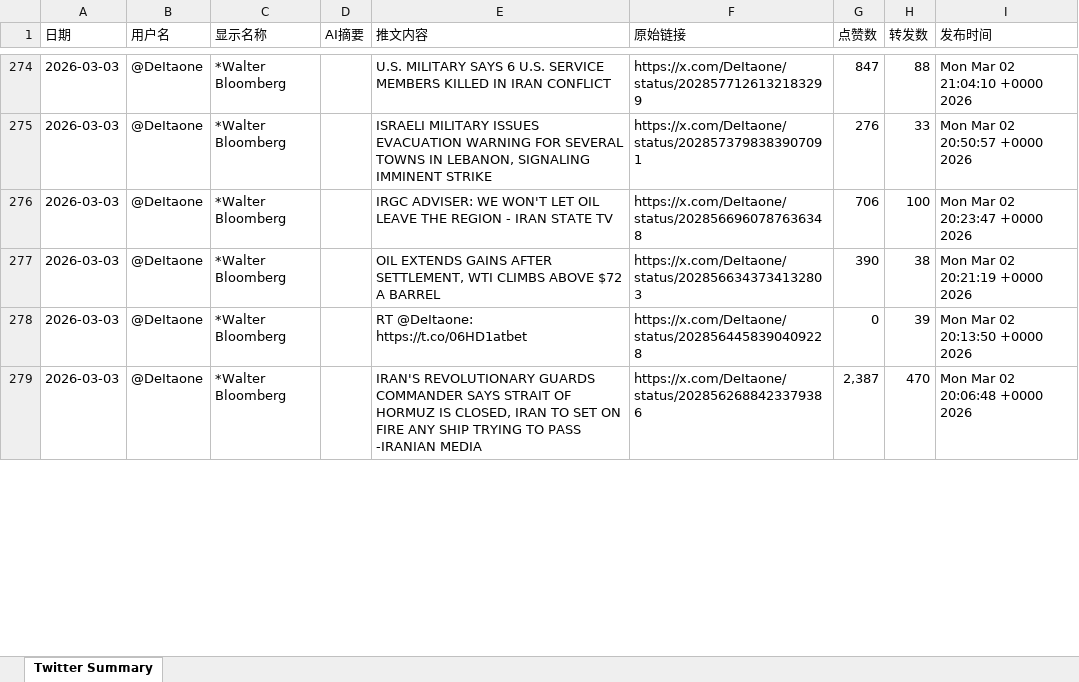
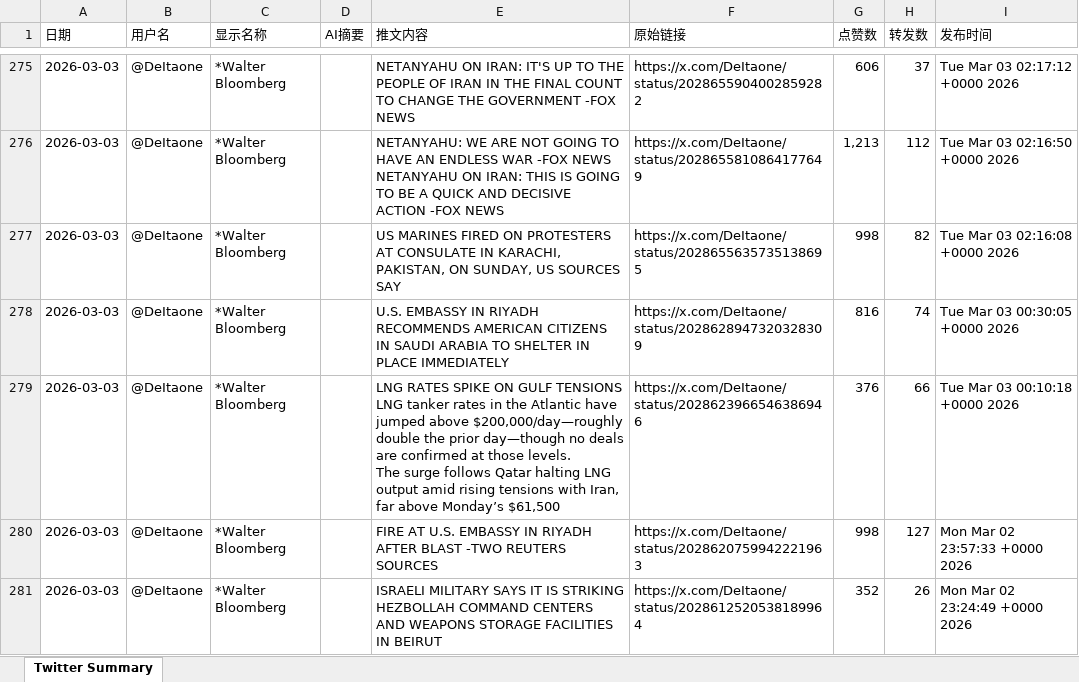
Before and after one commit to FireTigerStudio/TwitterAI, an Excel workbook: output/2026-03-03.xlsx, sheet Twitter Summary, drawn as a sheet; only a part is shown, gaps mark what is left out; values as stored, in another font and other column widths than the file's, no cell formats; addresses are those after the commit; ↵ is a line break in a cell; the diff covers the shown part only; the diff names each change by its address in the sheet, - before the commit and + after, or states it on an @@ line.

```diff
--- a/output/2026-03-03.xlsx (sheet Twitter Summary)
+++ b/output/2026-03-03.xlsx (sheet Twitter Summary)
-E275 (推文内容): U.S. MILITARY SAYS 6 U.S. SERVICE MEMBERS KILLED IN IRAN CONFLICT
+E275 (推文内容): NETANYAHU ON IRAN: IT'S UP TO THE PEOPLE OF IRAN IN THE FINAL COUNT TO CHANGE THE GOVERNMENT -FOX NEWS
-F275 (原始链接): https://x.com/DeItaone/status/2028577126132183299
+F275 (原始链接): https://x.com/DeItaone/status/2028655904002859282
-G275 (点赞数): 847
+G275 (点赞数): 606
-H275 (转发数): 88
+H275 (转发数): 37
-I275 (发布时间): Mon Mar 02 21:04:10 +0000 2026
+I275 (发布时间): Tue Mar 03 02:17:12 +0000 2026
-E276 (推文内容): ISRAELI MILITARY ISSUES EVACUATION WARNING FOR SEVERAL TOWNS IN LEBANON, SIGNALING IMMINENT STRIKE
+E276 (推文内容): NETANYAHU: WE ARE NOT GOING TO HAVE AN ENDLESS WAR -FOX NEWS ↵ NETANYAHU ON IRAN: THIS IS GOING TO BE A QUICK AND DECISIVE ACTION -FOX NEWS
-F276 (原始链接): https://x.com/DeItaone/status/2028573798383907091
+F276 (原始链接): https://x.com/DeItaone/status/2028655810864177649
-G276 (点赞数): 276
+G276 (点赞数): 1,213
-H276 (转发数): 33
+H276 (转发数): 112
-I276 (发布时间): Mon Mar 02 20:50:57 +0000 2026
+I276 (发布时间): Tue Mar 03 02:16:50 +0000 2026
-E277 (推文内容): IRGC ADVISER: WE WON'T LET OIL LEAVE THE REGION - IRAN STATE TV
+E277 (推文内容): US MARINES FIRED ON PROTESTERS AT CONSULATE IN KARACHI, PAKISTAN, ON SUNDAY, US SOURCES SAY
-F277 (原始链接): https://x.com/DeItaone/status/2028566960787636348
+F277 (原始链接): https://x.com/DeItaone/status/2028655635735138695
-G277 (点赞数): 706
+G277 (点赞数): 998
-H277 (转发数): 100
+H277 (转发数): 82
-I277 (发布时间): Mon Mar 02 20:23:47 +0000 2026
+I277 (发布时间): Tue Mar 03 02:16:08 +0000 2026
-E278 (推文内容): OIL EXTENDS GAINS AFTER SETTLEMENT, WTI CLIMBS ABOVE $72 A BARREL
+E278 (推文内容): U.S. EMBASSY IN RIYADH RECOMMENDS AMERICAN CITIZENS IN SAUDI ARABIA TO SHELTER IN PLACE IMMEDIATELY
-F278 (原始链接): https://x.com/DeItaone/status/2028566343734132803
+F278 (原始链接): https://x.com/DeItaone/status/2028628947320328309
-G278 (点赞数): 390
+G278 (点赞数): 816
-H278 (转发数): 38
+H278 (转发数): 74
-I278 (发布时间): Mon Mar 02 20:21:19 +0000 2026
+I278 (发布时间): Tue Mar 03 00:30:05 +0000 2026
+row 279: 2026-03-03 | @DeItaone | *Walter Bloomberg |  | LNG RATES SPIKE ON GULF TENSIONS ↵ LNG tanker rates in the Atlantic have jumped above $200,000/day—roughly double the prior day—though no deals are confirmed at those levels. ↵ The surge follows Qatar halting LNG output amid rising tensions with Iran, far above Monday’s $61,500 | https://x.com/DeItaone/status/2028623966546386946 | 376 | 66 | Tue Mar 03 00:10:18 +0000 2026
-E280 (推文内容): RT @DeItaone: https://t.co/06HD1atbet
+E280 (推文内容): FIRE AT U.S. EMBASSY IN RIYADH AFTER BLAST -TWO REUTERS SOURCES
-F280 (原始链接): https://x.com/DeItaone/status/2028564458390409228
+F280 (原始链接): https://x.com/DeItaone/status/2028620759942221963
-G280 (点赞数): 0
+G280 (点赞数): 998
-H280 (转发数): 39
+H280 (转发数): 127
-I280 (发布时间): Mon Mar 02 20:13:50 +0000 2026
+I280 (发布时间): Mon Mar 02 23:57:33 +0000 2026
-E281 (推文内容): IRAN'S REVOLUTIONARY GUARDS COMMANDER SAYS STRAIT OF HORMUZ IS CLOSED, IRAN TO SET ON FIRE ANY SHIP TRYING TO PASS -IRANIAN MEDIA
+E281 (推文内容): ISRAELI MILITARY SAYS IT IS STRIKING HEZBOLLAH COMMAND CENTERS AND WEAPONS STORAGE FACILITIES IN BEIRUT
-F281 (原始链接): https://x.com/DeItaone/status/2028562688423379386
+F281 (原始链接): https://x.com/DeItaone/status/2028612520538189964
-G281 (点赞数): 2,387
+G281 (点赞数): 352
-H281 (转发数): 470
+H281 (转发数): 26
-I281 (发布时间): Mon Mar 02 20:06:48 +0000 2026
+I281 (发布时间): Mon Mar 02 23:24:49 +0000 2026
```
Also changed, not shown: 55 added rows, 62 removed rows and 957 edited cells elsewhere in this sheet, cell formats, 1 other file.
